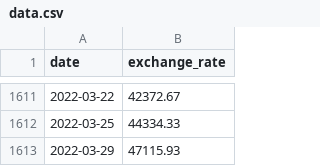
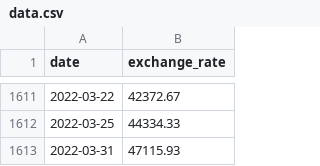
Before and after one commit to CleSucre/cpp, a CSV file: CPP_Module_09/ex00/data.csv, drawn as a sheet; only a part is shown, gaps mark what is left out.

```diff
--- a/CPP_Module_09/ex00/data.csv
+++ b/CPP_Module_09/ex00/data.csv
@@ -1612,2 +1612,2 @@ date,exchange_rate
 2022-03-25,44334.33
-2022-03-29,47115.93
+2022-03-31,47115.93
```
Also changed, not shown: 11 other files.
